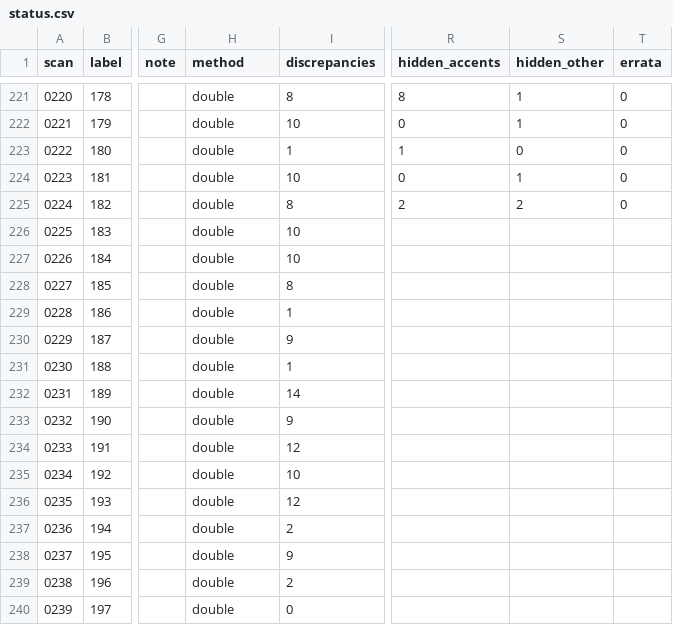
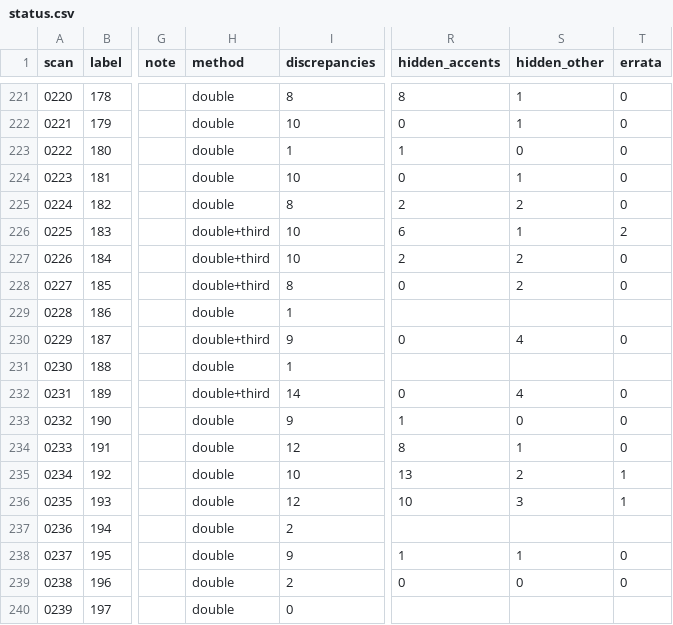
Before and after one commit to nfhours/library, a CSV file: books/cartari/_text/status.csv, drawn as a sheet; only a part is shown, gaps mark what is left out; the diff covers the shown part only; the diff names each change by its address in the sheet, - before the commit and + after, or states it on an @@ line.

```diff
--- a/books/cartari/_text/status.csv
+++ b/books/cartari/_text/status.csv
-H226:H228 (method): double
+H226:H228 (method): double+third
-R226 (hidden_accents): (empty)
+R226 (hidden_accents): 6
-S226 (hidden_other): (empty)
+S226 (hidden_other): 1
-T226 (errata): (empty)
+T226 (errata): 2
-R227 (hidden_accents): (empty)
+R227 (hidden_accents): 2
-S227:S228 (hidden_other): (empty)
+S227:S228 (hidden_other): 2
-T227:T228 (errata): (empty)
+T227:T228 (errata): 0
-R228 (hidden_accents): (empty)
+R228 (hidden_accents): 0
-H230 (method): double
+H230 (method): double+third
-R230 (hidden_accents): (empty)
+R230 (hidden_accents): 0
-S230 (hidden_other): (empty)
+S230 (hidden_other): 4
-T230 (errata): (empty)
+T230 (errata): 0
-H232 (method): double
+H232 (method): double+third
-R232 (hidden_accents): (empty)
+R232 (hidden_accents): 0
-S232 (hidden_other): (empty)
+S232 (hidden_other): 4
-T232:T234 (errata): (empty)
+T232:T234 (errata): 0
-R233 (hidden_accents): (empty)
+R233 (hidden_accents): 1
-S233 (hidden_other): (empty)
+S233 (hidden_other): 0
-R234 (hidden_accents): (empty)
+R234 (hidden_accents): 8
-S234 (hidden_other): (empty)
+S234 (hidden_other): 1
-R235 (hidden_accents): (empty)
+R235 (hidden_accents): 13
-S235 (hidden_other): (empty)
+S235 (hidden_other): 2
-T235:T236 (errata): (empty)
+T235:T236 (errata): 1
-R236 (hidden_accents): (empty)
+R236 (hidden_accents): 10
-S236 (hidden_other): (empty)
+S236 (hidden_other): 3
-R238 (hidden_accents): (empty)
+R238 (hidden_accents): 1
-S238 (hidden_other): (empty)
+S238 (hidden_other): 1
-T238:T239 (errata): (empty)
+T238:T239 (errata): 0
-R239 (hidden_accents): (empty)
+R239 (hidden_accents): 0
-S239 (hidden_other): (empty)
+S239 (hidden_other): 0
```
Also changed, not shown: 27 edited cells elsewhere in this file, 23 other files.
